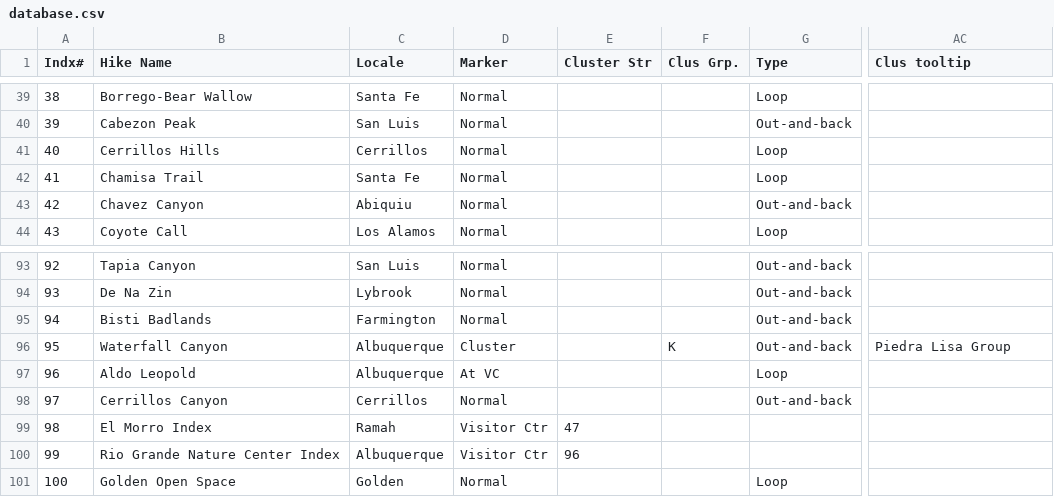
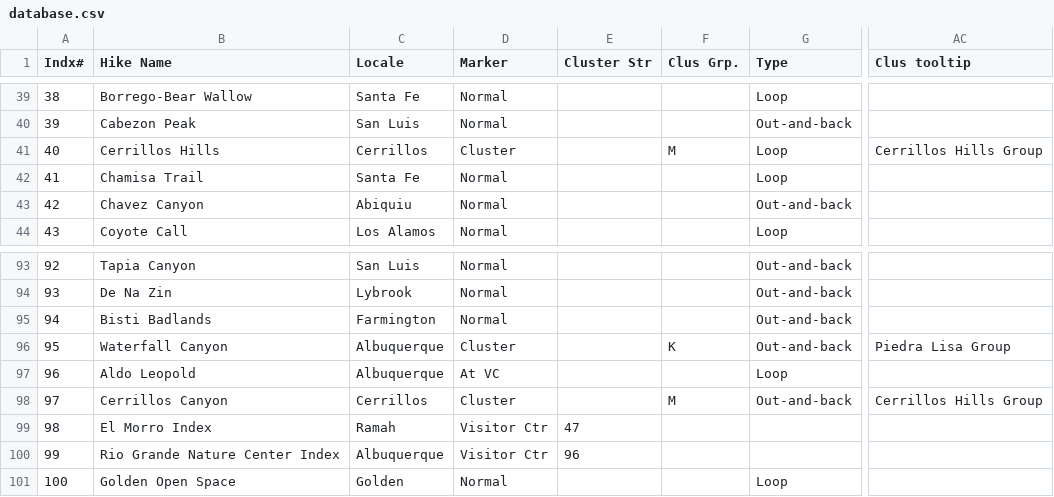
Before and after one commit to krcowles/ktesa, a CSV file: data/database.csv, drawn as a sheet; only a part is shown, gaps mark what is left out; the diff names each change by its address in the sheet, - before the commit and + after, or states it on an @@ line.

Commit message:
Changed Cerrillos hikes to cluster group due to proximity

```diff
--- a/data/database.csv
+++ b/data/database.csv
-D41 (Marker): Normal
+D41 (Marker): Cluster
-F41 (Clus Grp.): (empty)
+F41 (Clus Grp.): M
-AC41 (Clus tooltip): (empty)
+AC41 (Clus tooltip): Cerrillos Hills Group
-D98 (Marker): Normal
+D98 (Marker): Cluster
-F98 (Clus Grp.): (empty)
+F98 (Clus Grp.): M
-AC98 (Clus tooltip): (empty)
+AC98 (Clus tooltip): Cerrillos Hills Group
```
